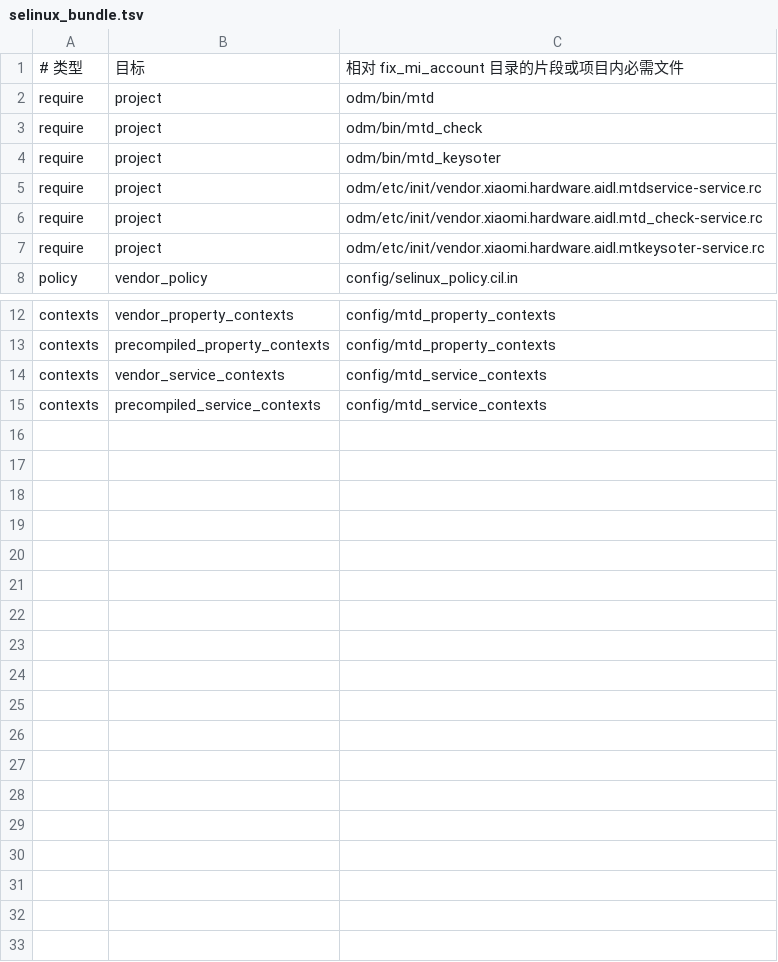
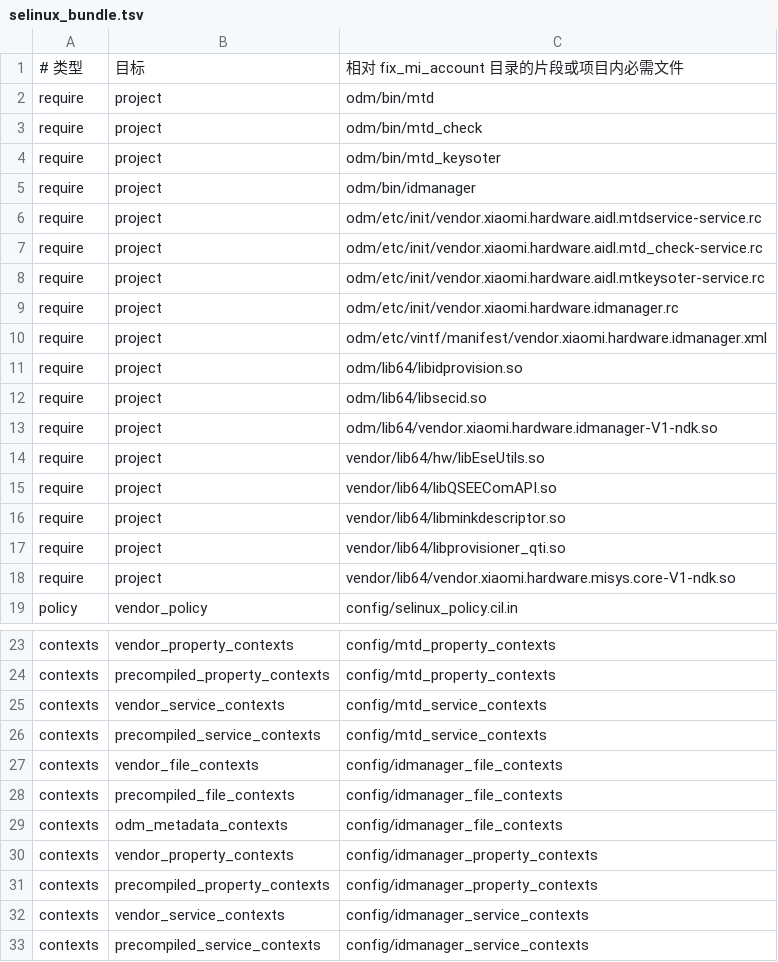
Before and after one commit to Shlc57/OnePlus-Port-Script, a TSV file: common/fix_mi_account/config/selinux_bundle.tsv, drawn as a sheet; only a part is shown, gaps mark what is left out.

```diff
--- a/common/fix_mi_account/config/selinux_bundle.tsv
+++ b/common/fix_mi_account/config/selinux_bundle.tsv
@@ -4,2 +4,3 @@ require	project	odm/bin/mtd_check
 require	project	odm/bin/mtd_keysoter
+require	project	odm/bin/idmanager
 require	project	odm/etc/init/vendor.xiaomi.hardware.aidl.mtdservice-service.rc
@@ -7,2 +8,12 @@ require	project	odm/etc/init/vendor.xiaomi.hardware.aidl.mtd_check-service.rc
 require	project	odm/etc/init/vendor.xiaomi.hardware.aidl.mtkeysoter-service.rc
+require	project	odm/etc/init/vendor.xiaomi.hardware.idmanager.rc
+require	project	odm/etc/vintf/manifest/vendor.xiaomi.hardware.idmanager.xml
+require	project	odm/lib64/libidprovision.so
+require	project	odm/lib64/libsecid.so
+require	project	odm/lib64/vendor.xiaomi.hardware.idmanager-V1-ndk.so
+require	project	vendor/lib64/hw/libEseUtils.so
+require	project	vendor/lib64/libQSEEComAPI.so
+require	project	vendor/lib64/libminkdescriptor.so
+require	project	vendor/lib64/libprovisioner_qti.so
+require	project	vendor/lib64/vendor.xiaomi.hardware.misys.core-V1-ndk.so
 policy	vendor_policy	config/selinux_policy.cil.in
@@ -15 +26,8 @@ contexts	vendor_service_contexts	config/mtd_service_contexts
 contexts	precompiled_service_contexts	config/mtd_service_contexts
+contexts	vendor_file_contexts	config/idmanager_file_contexts
+contexts	precompiled_file_contexts	config/idmanager_file_contexts
+contexts	odm_metadata_contexts	config/idmanager_file_contexts
+contexts	vendor_property_contexts	config/idmanager_property_contexts
+contexts	precompiled_property_contexts	config/idmanager_property_contexts
+contexts	vendor_service_contexts	config/idmanager_service_contexts
+contexts	precompiled_service_contexts	config/idmanager_service_contexts
```
Also changed, not shown: common/fix_mi_account/config/exec_context_overrides.tsv, common/fix_mi_account/config/mi_vendor_sources.tsv, 24 other files.
